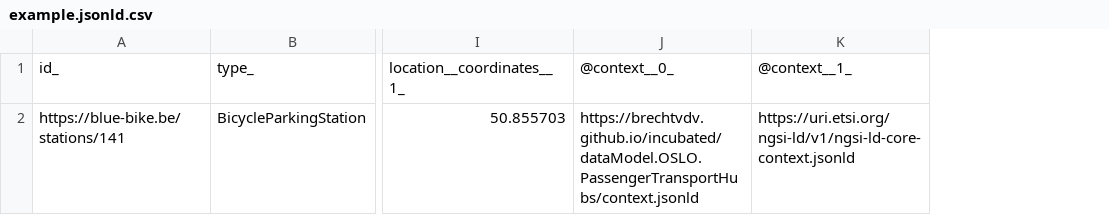
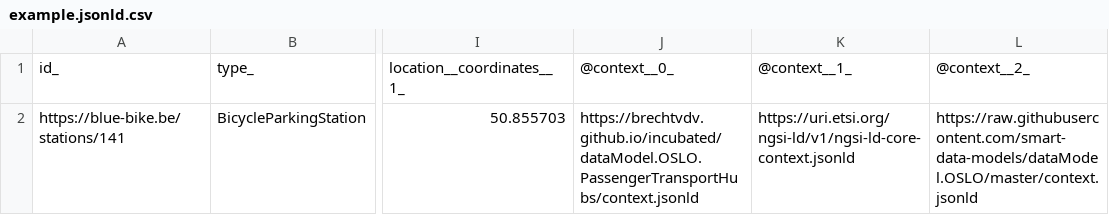
Before and after one commit to smart-data-models/dataModel.OSLO, a CSV file: BicycleParkingStation/examples/example.jsonld.csv, drawn as a sheet; only a part is shown, gaps mark what is left out; the diff names each change by its address in the sheet, - before the commit and + after, or states it on an @@ line.

Commit message:
Exported example to csv example.jsonld

```diff
--- a/BicycleParkingStation/examples/example.jsonld.csv
+++ b/BicycleParkingStation/examples/example.jsonld.csv
+column L, rows 1-2: @context__2_ | https://raw.githubusercontent.com/smart-data-models/dataModel.OSLO/master/context.jsonld
```
